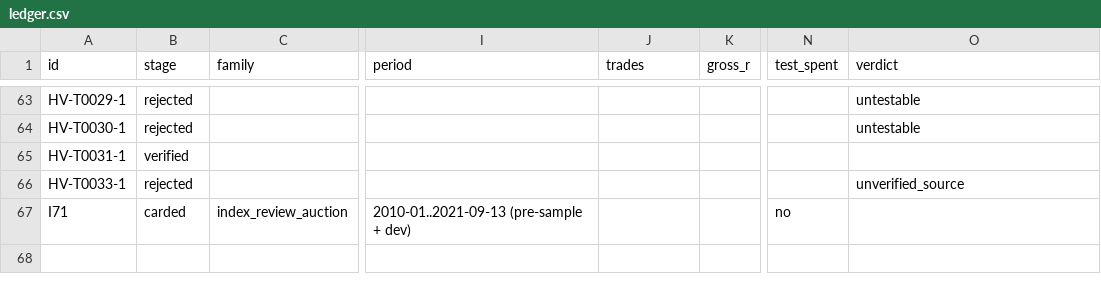
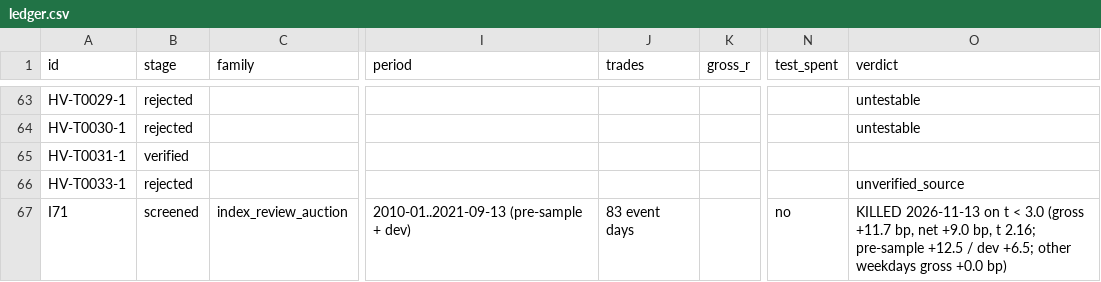
Before and after one commit to hslu-jwn/claude-backtester_V2, a CSV file: research/ledger.csv, drawn as a sheet; only a part is shown, gaps mark what is left out; the diff names each change by its address in the sheet, - before the commit and + after, or states it on an @@ line.

```diff
--- a/research/ledger.csv
+++ b/research/ledger.csv
-B67 (stage): carded
+B67 (stage): screened
-J67 (trades): (empty)
+J67 (trades): 83 event days
-O67 (verdict): (empty)
+O67 (verdict): KILLED 2026-11-13 on t < 3.0 (gross +11.7 bp, net +9.0 bp, t 2.16; pre-sample +12.5 / dev +6.5; other weekdays gross +0.0 bp)
```
Also changed, not shown: research/harvest/known_families.csv, 4 other files.
